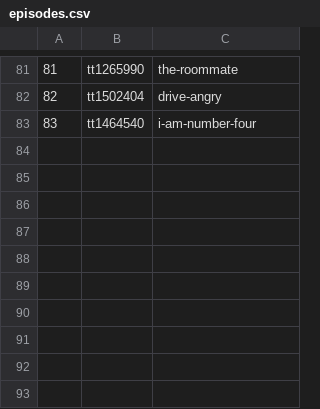
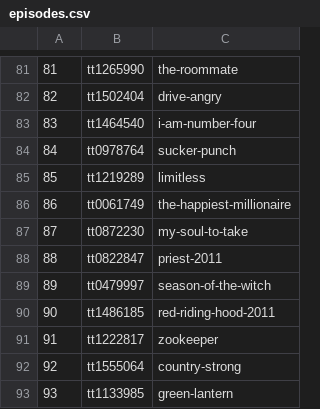
Before and after one commit to IanWhitney/flophouserecommends, a CSV file: episodes.csv, drawn as a sheet; only a part is shown, gaps mark what is left out.

Commit message:
episodes up to 93/343

```diff
--- a/episodes.csv
+++ b/episodes.csv
@@ -83 +83,11 @@
 83,tt1464540,i-am-number-four
+84,tt0978764,sucker-punch
+85,tt1219289,limitless
+86,tt0061749,the-happiest-millionaire
+87,tt0872230,my-soul-to-take
+88,tt0822847,priest-2011
+89,tt0479997,season-of-the-witch
+90,tt1486185,red-riding-hood-2011
+91,tt1222817,zookeeper
+92,tt1555064,country-strong
+93,tt1133985,green-lantern
```
